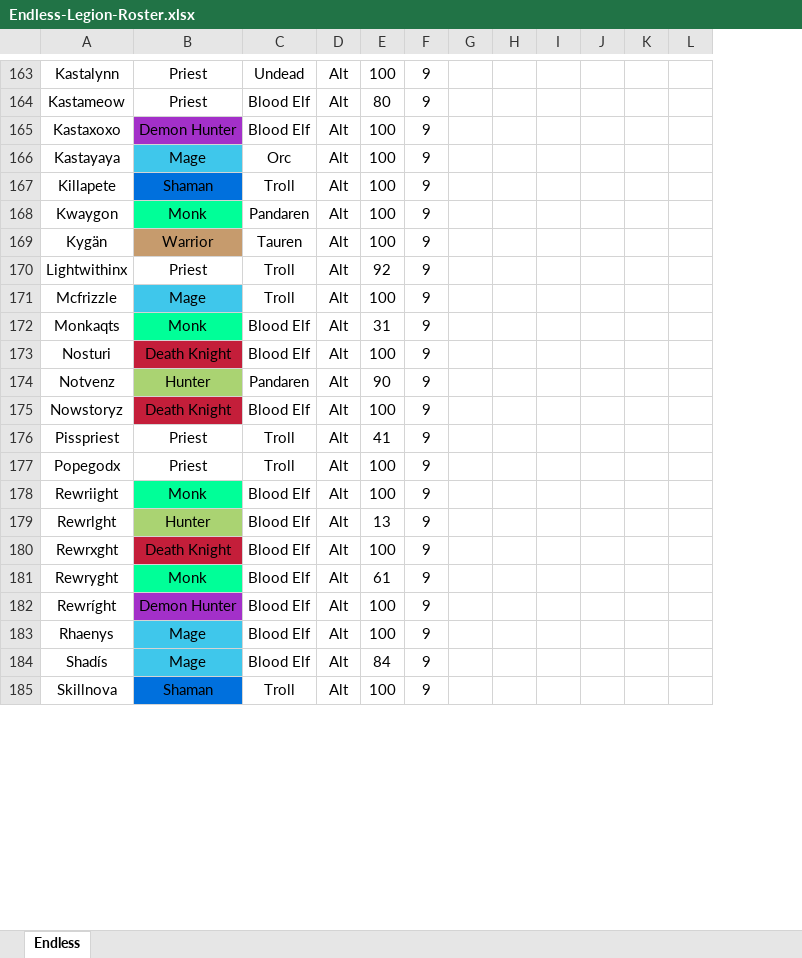
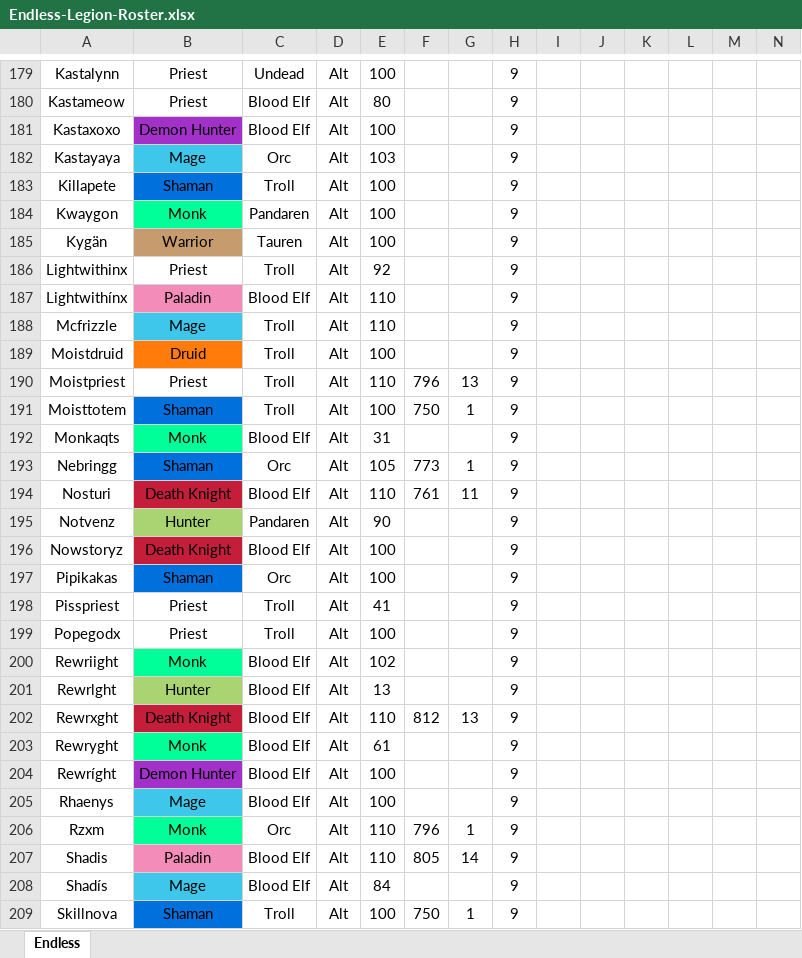
Before and after one commit to HunorTotBagi/tauri-achievement-ladder-backend, an Excel workbook: EndlessGuildExporter/Endless-Legion-Roster.xlsx, sheet Endless, drawn as a sheet; only a part is shown, gaps mark what is left out; values as stored, in another font and other column widths than the file's, no borders; addresses are those after the commit; rows hold the shown columns only; the diff covers the shown part only; the diff names each change by its address in the sheet, - before the commit and + after, or states it on an @@ line.

Commit message:
feat: enhance guild exporter

```diff
--- a/EndlessGuildExporter/Endless-Legion-Roster.xlsx (sheet Endless)
+++ b/EndlessGuildExporter/Endless-Legion-Roster.xlsx (sheet Endless)
+column F, row 194: 761; row 202: 812; row 209: 750
+column G, row 194: 11; row 202: 13; row 209: 1
-E182: 100
+E182: 103
+row 187: Lightwithínx | Paladin | Blood Elf | Alt | 110 |  |  | 9
-E188: 100
+E188: 110
+row 189: Moistdruid | Druid | Troll | Alt | 100 |  |  | 9
+row 190: Moistpriest | Priest | Troll | Alt | 110 | 796 | 13 | 9
+row 191: Moisttotem | Shaman | Troll | Alt | 100 | 750 | 1 | 9
+row 193: Nebringg | Shaman | Orc | Alt | 105 | 773 | 1 | 9
-E194: 100
+E194: 110
+row 197: Pipikakas | Shaman | Orc | Alt | 100 |  |  | 9
-E200: 100
+E200: 102
-E202: 100
+E202: 110
+row 206: Rzxm | Monk | Orc | Alt | 110 | 796 | 1 | 9
+row 207: Shadis | Paladin | Blood Elf | Alt | 110 | 805 | 14 | 9
```
Also changed, not shown: 28 added rows, 10 removed rows, 106 edited cells and cell formats elsewhere in this sheet, formulas that keep their value, 5 other files.
